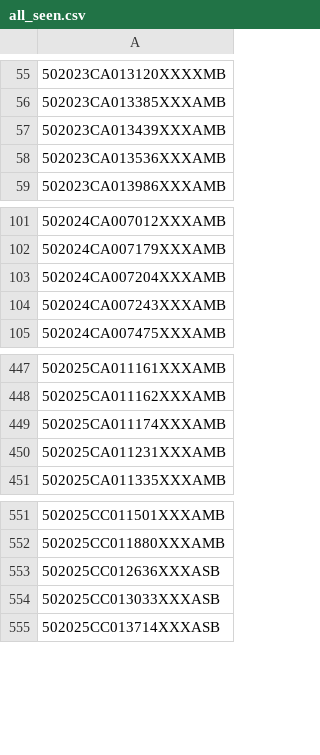
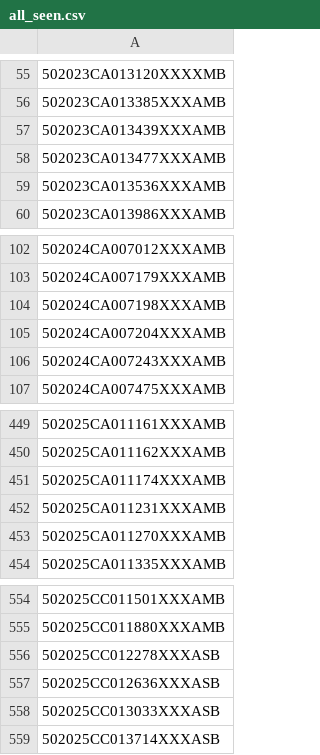
Before and after one commit to figlesias7/realforeclose-palmbeach, a CSV file: data/all_seen.csv, drawn as a sheet; only a part is shown, gaps mark what is left out.

```diff
--- a/data/all_seen.csv
+++ b/data/all_seen.csv
@@ -57,2 +57,3 @@
 502023CA013439XXXAMB
+502023CA013477XXXAMB
 502023CA013536XXXAMB
@@ -102,2 +103,3 @@
 502024CA007179XXXAMB
+502024CA007198XXXAMB
 502024CA007204XXXAMB
@@ -450,2 +452,3 @@
 502025CA011231XXXAMB
+502025CA011270XXXAMB
 502025CA011335XXXAMB
@@ -552,2 +555,3 @@
 502025CC011880XXXAMB
+502025CC012278XXXASB
 502025CC012636XXXASB
```
Also changed, not shown: data/event_log.csv, 3 other files.
